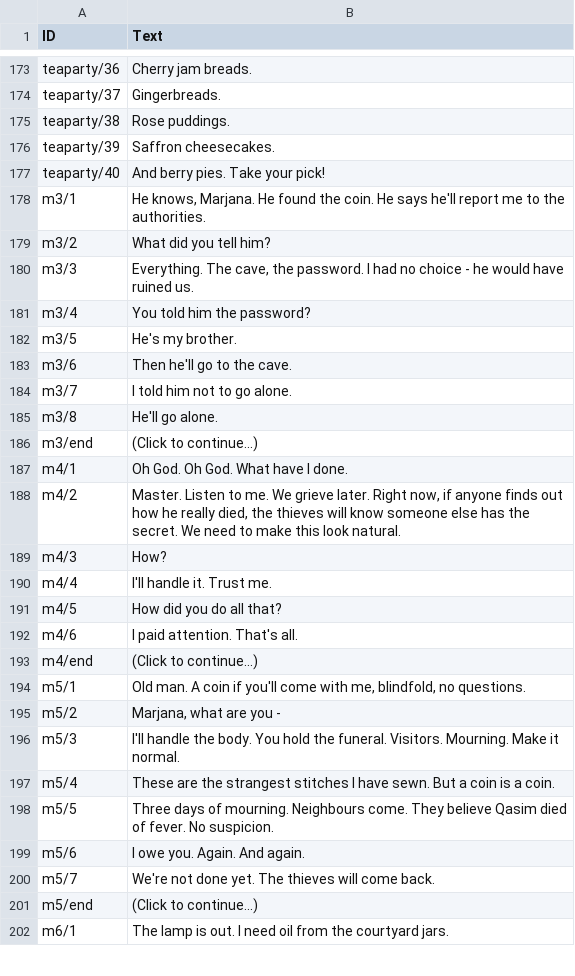
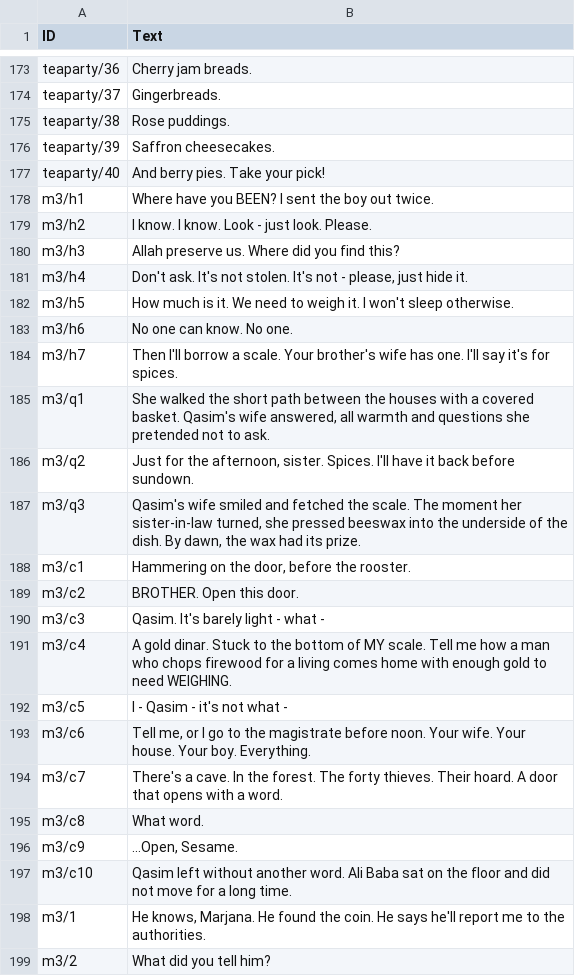
Before and after one commit to PhucNguyen-rsc/1001_nights_final_project, a CSV file: data/localisation/en/event.csv, drawn as a sheet; only a part is shown, gaps mark what is left out; the shorter side is filled out with more unchanged rows; the diff names each change by its address in the sheet, - before the commit and + after, or states it on an @@ line.

```diff
--- a/data/localisation/en/event.csv
+++ b/data/localisation/en/event.csv
+row 178: m3/h1 | Where have you BEEN? I sent the boy out twice.
+row 179: m3/h2 | I know. I know. Look - just look. Please.
+row 180: m3/h3 | Allah preserve us. Where did you find this?
+row 181: m3/h4 | Don't ask. It's not stolen. It's not - please, just hide it.
+row 182: m3/h5 | How much is it. We need to weigh it. I won't sleep otherwise.
+row 183: m3/h6 | No one can know. No one.
+row 184: m3/h7 | Then I'll borrow a scale. Your brother's wife has one. I'll say it's for spices.
+row 185: m3/q1 | She walked the short path between the houses with a covered basket. Qasim's wife answered, all warmth and questions she pretended not to ask.
+row 186: m3/q2 | Just for the afternoon, sister. Spices. I'll have it back before sundown.
+row 187: m3/q3 | Qasim's wife smiled and fetched the scale. The moment her sister-in-law turned, she pressed beeswax into the underside of the dish. By dawn, the wax had its prize.
+row 188: m3/c1 | Hammering on the door, before the rooster.
+row 189: m3/c2 | BROTHER. Open this door.
+row 190: m3/c3 | Qasim. It's barely light - what -
+row 191: m3/c4 | A gold dinar. Stuck to the bottom of MY scale. Tell me how a man who chops firewood for a living comes home with enough gold to need WEIGHING.
+row 192: m3/c5 | I - Qasim - it's not what -
+row 193: m3/c6 | Tell me, or I go to the magistrate before noon. Your wife. Your house. Your boy. Everything.
+row 194: m3/c7 | There's a cave. In the forest. The forty thieves. Their hoard. A door that opens with a word.
+row 195: m3/c8 | What word.
+row 196: m3/c9 | ...Open, Sesame.
+row 197: m3/c10 | Qasim left without another word. Ali Baba sat on the floor and did not move for a long time.
```
Also changed, not shown: data/map/preset/1/3/1/event.csv, data/map/preset/1/4/1/event.csv, 13 other files.
